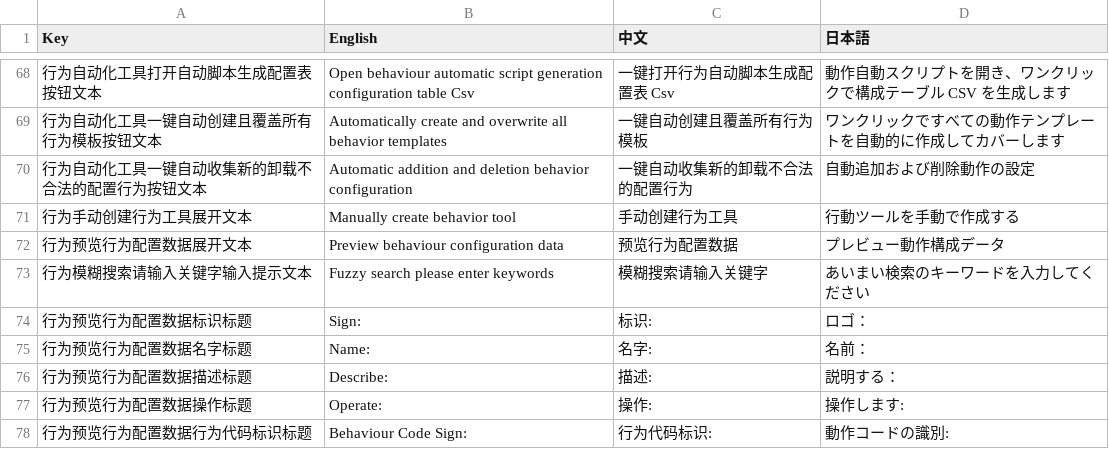
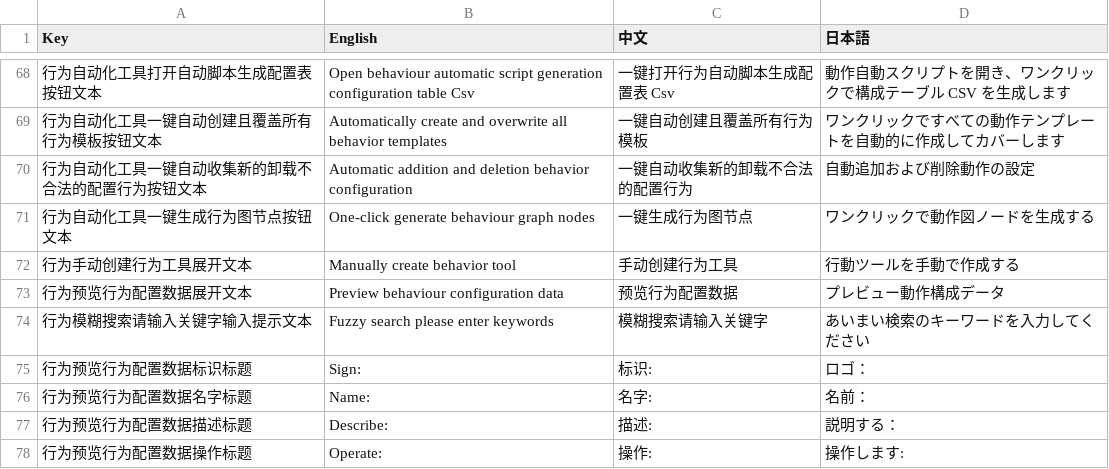
Before and after one commit to WH961230/LazyPanLab_CopyCube, a CSV file: Packages/LazyPanPro/Editor/Language/Language.csv, drawn as a sheet; only a part is shown, gaps mark what is left out; the shorter side is filled out with more unchanged rows.

```diff
--- a/Packages/LazyPanPro/Editor/Language/Language.csv
+++ b/Packages/LazyPanPro/Editor/Language/Language.csv
@@ -70,2 +70,3 @@
 行为自动化工具一键自动收集新的卸载不合法的配置行为按钮文本,Automatic addition and deletion behavior configuration,一键自动收集新的卸载不合法的配置行为,自動追加および削除動作の設定
+行为自动化工具一键生成行为图节点按钮文本,One-click generate behaviour graph nodes,一键生成行为图节点,ワンクリックで動作図ノードを生成する
 行为手动创建行为工具展开文本,Manually create behavior tool,手动创建行为工具,行動ツールを手動で作成する
```
Also changed, not shown: Assets/StreamingAssets/Csv/BehaviourConfig.csv, Assets/StreamingAssets/Csv/BehaviourGenerate.csv, 40 other files.
